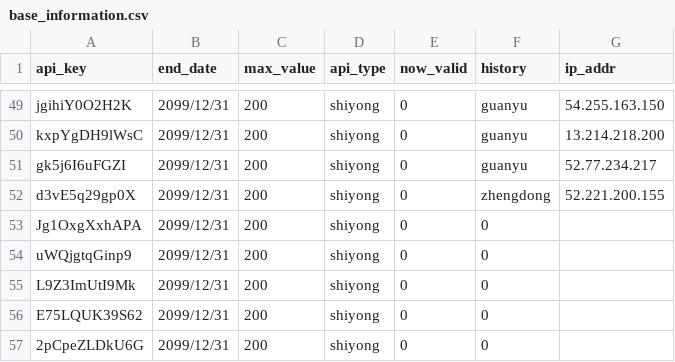
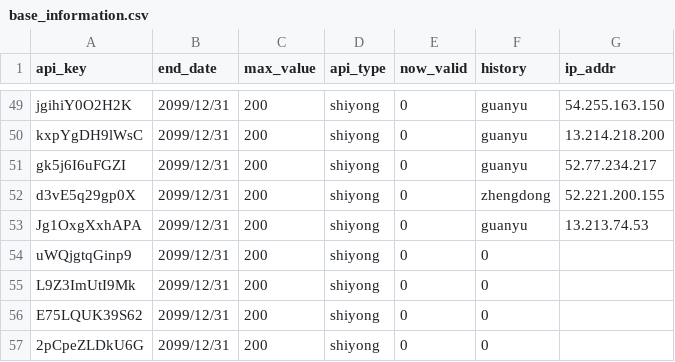
Before and after one commit to xiaomidangjia/third_crypto, a CSV file: base_information.csv, drawn as a sheet; only a part is shown, gaps mark what is left out.

Commit message:
Add files via upload

```diff
--- a/base_information.csv
+++ b/base_information.csv
@@ -52,3 +52,3 @@ gk5j6I6uFGZI,2099/12/31,200,shiyong,0,guanyu,52.77.234.217
 d3vE5q29gp0X,2099/12/31,200,shiyong,0,zhengdong,52.221.200.155
-Jg1OxgXxhAPA,2099/12/31,200,shiyong,0,0,
+Jg1OxgXxhAPA,2099/12/31,200,shiyong,0,guanyu,13.213.74.53
 uWQjgtqGinp9,2099/12/31,200,shiyong,0,0,
```
